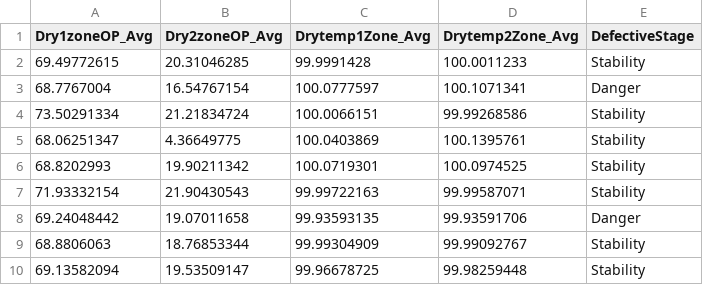
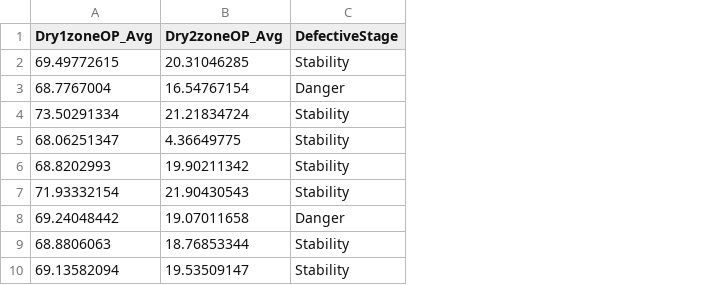
Before and after one commit to Kwon-Seyun/s_y, a CSV file: ttt.csv, drawn as a sheet; only a part is shown; the diff names each change by its address in the sheet, - before the commit and + after, or states it on an @@ line.

Commit message:
Add files via upload

```diff
--- a/ttt.csv
+++ b/ttt.csv
-column C (Drytemp1Zone_Avg), rows 2-10: 99.9991428 | 100.0777597 | 100.0066151 | 100.0403869 | 100.0719301 | 99.99722163 | 99.93593135 | 99.99304909 | 99.96678725
-column D (Drytemp2Zone_Avg), rows 2-10: 100.0011233 | 100.1071341 | 99.99268586 | 100.1395761 | 100.0974525 | 99.99587071 | 99.93591706 | 99.99092767 | 99.98259448
```
